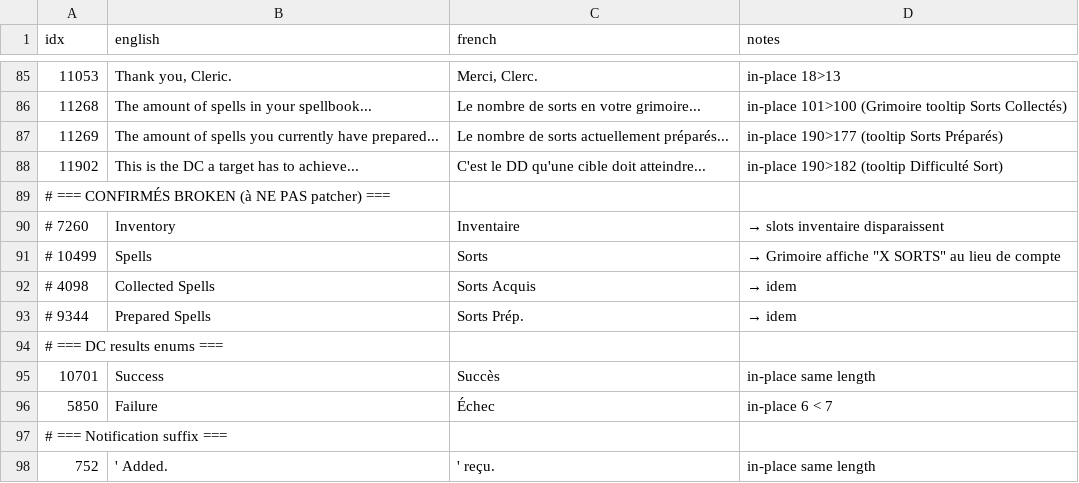
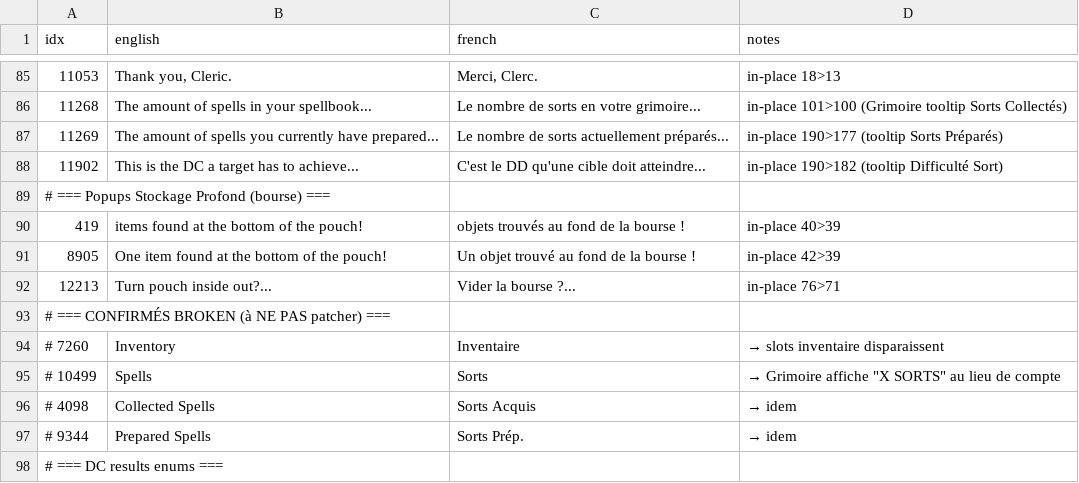
Before and after one commit to KamelAkar/esoteric-ebb-fr, a TSV file: translations/metadata_patches.tsv, drawn as a sheet; only a part is shown, gaps mark what is left out; the shorter side is filled out with more unchanged rows.

Commit message:
Patch 3 popups Stockage Profond (bourse)
User a vu en jeu :
- 'Turn pouch inside out?...' confirmation popup
- 'X items found at the bottom of the pouch!' message
- 'One item found at the bottom of the pouch!' variante singulier

Patchés en in-place metadata :
- idx 12213 : 76>71B
- idx 419 : 40>39B
- idx 8905 : 42>39B

```diff
--- a/translations/metadata_patches.tsv
+++ b/translations/metadata_patches.tsv
@@ -88,2 +88,6 @@ idx	english	french	notes
 11902	This is the DC a target has to achieve...	C'est le DD qu'une cible doit atteindre...	in-place 190>182 (tooltip Difficulté Sort)
+# === Popups Stockage Profond (bourse) ===
+419	 items found at the bottom of the pouch!	 objets trouvés au fond de la bourse !	in-place 40>39
+8905	One item found at the bottom of the pouch!	Un objet trouvé au fond de la bourse !	in-place 42>39
+12213	Turn pouch inside out?...	Vider la bourse ?...	in-place 76>71
 # === CONFIRMÉS BROKEN (à NE PAS patcher) ===
```
Also changed, not shown: 1 other file.
